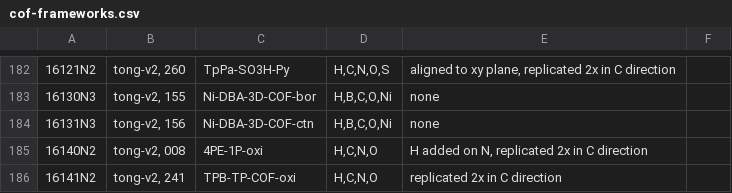
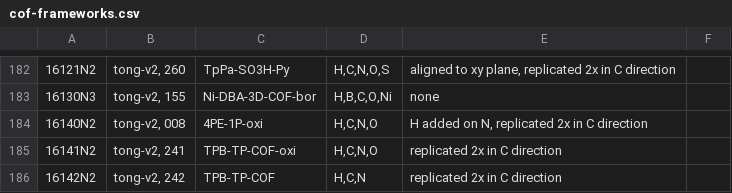
Before and after one commit to danieleongari/CURATED-COFs, a CSV file: cof-frameworks.csv, drawn as a sheet; only a part is shown, gaps mark what is left out; the shorter side is filled out with more unchanged rows; the diff names each change by its address in the sheet, - before the commit and + after, or states it on an @@ line.

```diff
--- a/cof-frameworks.csv
+++ b/cof-frameworks.csv
-row 184: 16131N3 | tong-v2, 156 | Ni-DBA-3D-COF-ctn | H,B,C,O,Ni | none
```
Also changed, not shown: cof-discarded.csv.
